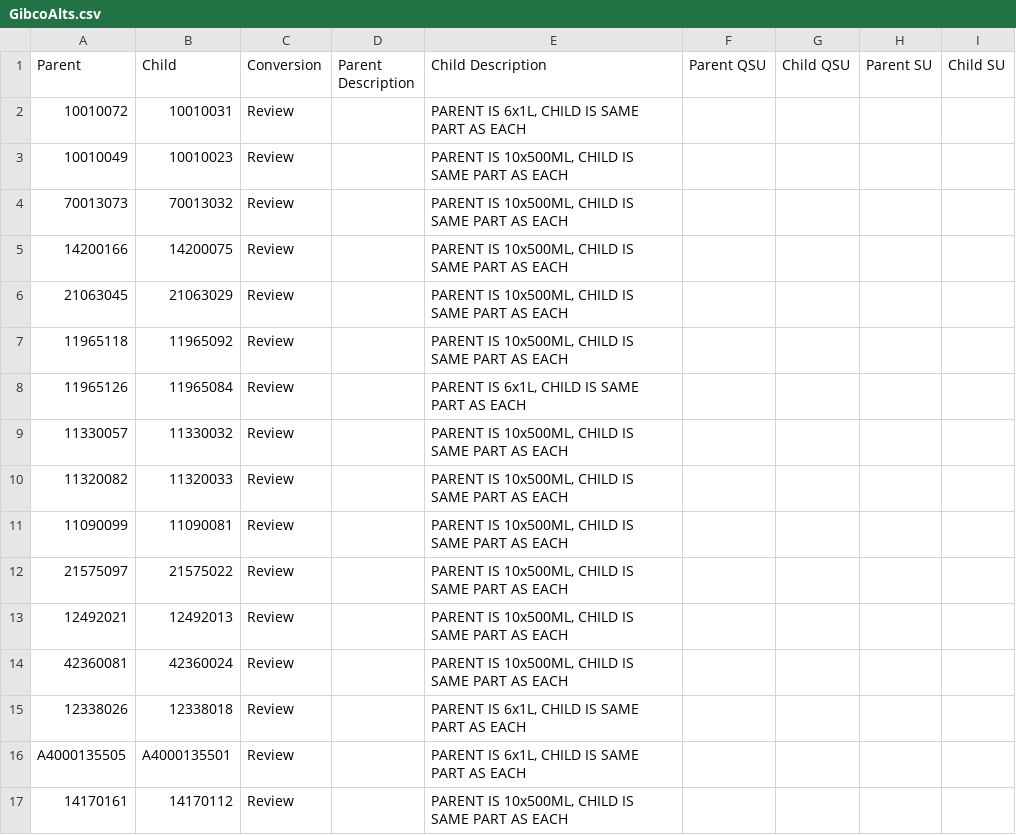
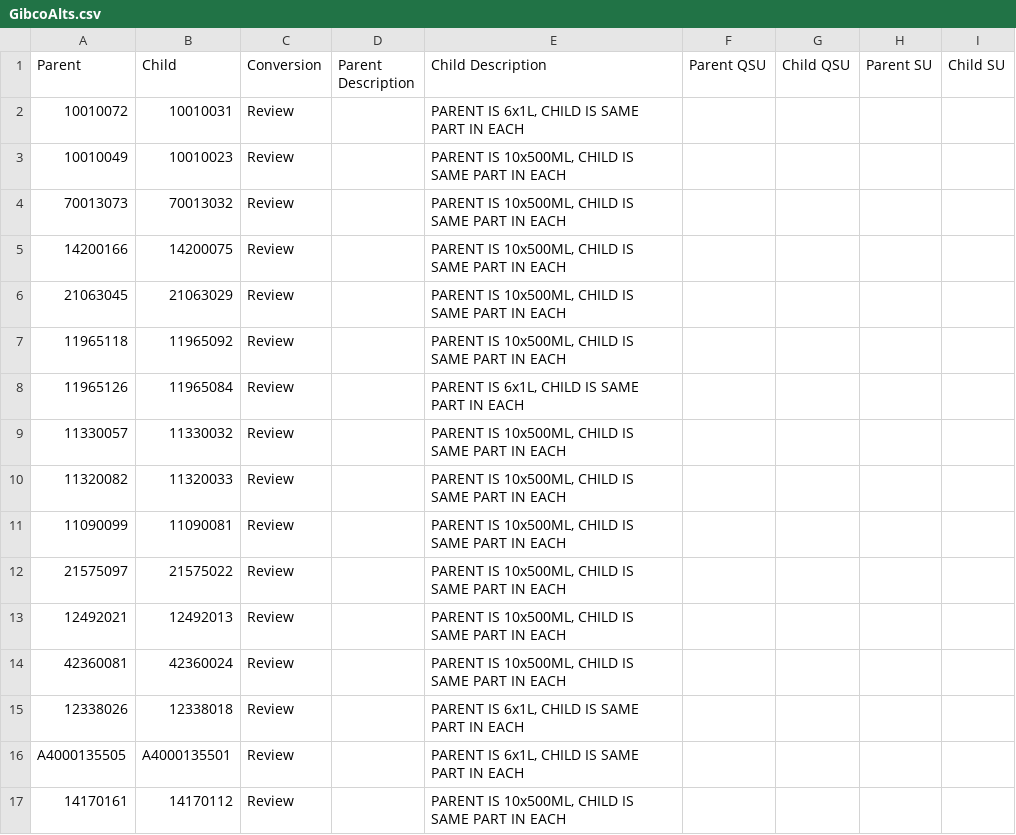
Before and after one commit to jkiltmo/impteam, a CSV file: GibcoAlts.csv, drawn as a sheet.

Commit message:
Update GibcoAlts.csv

```diff
--- a/GibcoAlts.csv
+++ b/GibcoAlts.csv
@@ -1,17 +1,17 @@
 Parent,Child,Conversion,Parent Description,Child Description,Parent QSU,Child QSU,Parent SU,Child SU
-10010072,10010031,Review,,"PARENT IS 6x1L, CHILD IS SAME PART AS EACH",,,,
-10010049,10010023,Review,,"PARENT IS 10x500ML, CHILD IS SAME PART AS EACH",,,,
-70013073,70013032,Review,,"PARENT IS 10x500ML, CHILD IS SAME PART AS EACH",,,,
-14200166,14200075,Review,,"PARENT IS 10x500ML, CHILD IS SAME PART AS EACH",,,,
-21063045,21063029,Review,,"PARENT IS 10x500ML, CHILD IS SAME PART AS EACH",,,,
-11965118,11965092,Review,,"PARENT IS 10x500ML, CHILD IS SAME PART AS EACH",,,,
-11965126,11965084,Review,,"PARENT IS 6x1L, CHILD IS SAME PART AS EACH",,,,
-11330057,11330032,Review,,"PARENT IS 10x500ML, CHILD IS SAME PART AS EACH",,,,
-11320082,11320033,Review,,"PARENT IS 10x500ML, CHILD IS SAME PART AS EACH",,,,
-11090099,11090081,Review,,"PARENT IS 10x500ML, CHILD IS SAME PART AS EACH",,,,
-21575097,21575022,Review,,"PARENT IS 10x500ML, CHILD IS SAME PART AS EACH",,,,
-12492021,12492013,Review,,"PARENT IS 10x500ML, CHILD IS SAME PART AS EACH",,,,
-42360081,42360024,Review,,"PARENT IS 10x500ML, CHILD IS SAME PART AS EACH",,,,
-12338026,12338018,Review,,"PARENT IS 6x1L, CHILD IS SAME PART AS EACH",,,,
-A4000135505,A4000135501,Review,,"PARENT IS 6x1L, CHILD IS SAME PART AS EACH",,,,
-14170161,14170112,Review,,"PARENT IS 10x500ML, CHILD IS SAME PART AS EACH",,,,
+10010072,10010031,Review,,"PARENT IS 6x1L, CHILD IS SAME PART IN EACH",,,,
+10010049,10010023,Review,,"PARENT IS 10x500ML, CHILD IS SAME PART IN EACH",,,,
+70013073,70013032,Review,,"PARENT IS 10x500ML, CHILD IS SAME PART IN EACH",,,,
+14200166,14200075,Review,,"PARENT IS 10x500ML, CHILD IS SAME PART IN EACH",,,,
+21063045,21063029,Review,,"PARENT IS 10x500ML, CHILD IS SAME PART IN EACH",,,,
+11965118,11965092,Review,,"PARENT IS 10x500ML, CHILD IS SAME PART IN EACH",,,,
+11965126,11965084,Review,,"PARENT IS 6x1L, CHILD IS SAME PART IN EACH",,,,
+11330057,11330032,Review,,"PARENT IS 10x500ML, CHILD IS SAME PART IN EACH",,,,
+11320082,11320033,Review,,"PARENT IS 10x500ML, CHILD IS SAME PART IN EACH",,,,
+11090099,11090081,Review,,"PARENT IS 10x500ML, CHILD IS SAME PART IN EACH",,,,
+21575097,21575022,Review,,"PARENT IS 10x500ML, CHILD IS SAME PART IN EACH",,,,
+12492021,12492013,Review,,"PARENT IS 10x500ML, CHILD IS SAME PART IN EACH",,,,
+42360081,42360024,Review,,"PARENT IS 10x500ML, CHILD IS SAME PART IN EACH",,,,
+12338026,12338018,Review,,"PARENT IS 6x1L, CHILD IS SAME PART IN EACH",,,,
+A4000135505,A4000135501,Review,,"PARENT IS 6x1L, CHILD IS SAME PART IN EACH",,,,
+14170161,14170112,Review,,"PARENT IS 10x500ML, CHILD IS SAME PART IN EACH",,,,
```
